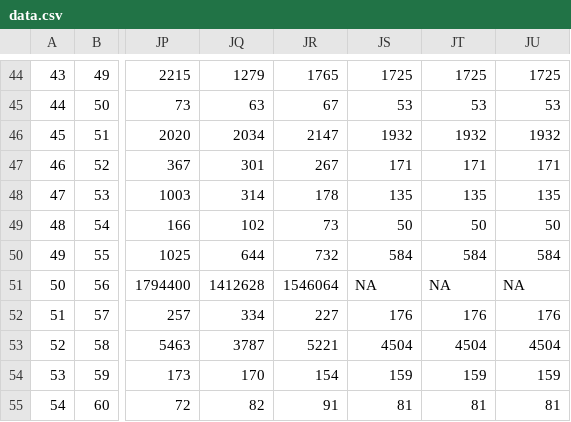
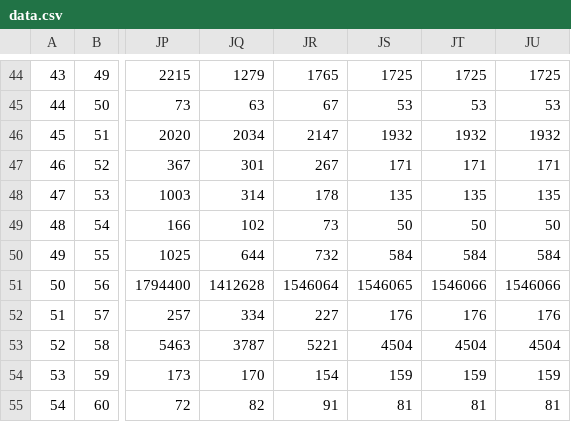
Before and after one commit to JJamesRoy/ECN3950, a CSV file: data.csv, drawn as a sheet; only a part is shown, gaps mark what is left out; the diff names each change by its address in the sheet, - before the commit and + after, or states it on an @@ line.

Commit message:
data

```diff
--- a/data.csv
+++ b/data.csv
-JS51: NA
+JS51: 1546065
-JT51: NA
+JT51: 1546066
-JU51: NA
+JU51: 1546066
```
Also changed, not shown: 2 other files.
